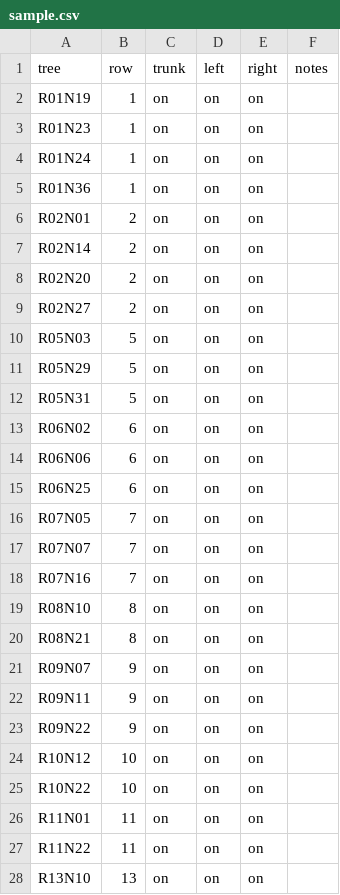
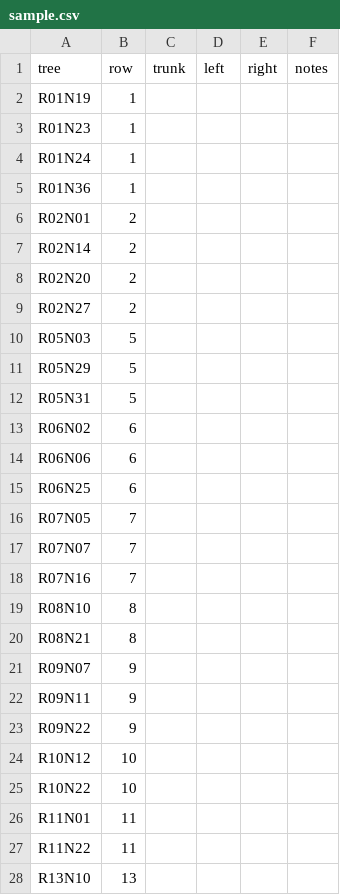
Before and after one commit to JJayman/MMA3001-Project, a CSV file: docs/results/label_audit/sample.csv, drawn as a sheet; only a part is shown; the diff covers the shown part only.

```diff
--- a/docs/results/label_audit/sample.csv
+++ b/docs/results/label_audit/sample.csv
@@ -1,28 +1,28 @@
 tree,row,trunk,left,right,notes
-R01N19,1,on,on,on,
-R01N23,1,on,on,on,
-R01N24,1,on,on,on,
-R01N36,1,on,on,on,
-R02N01,2,on,on,on,
-R02N14,2,on,on,on,
-R02N20,2,on,on,on,
-R02N27,2,on,on,on,
-R05N03,5,on,on,on,
-R05N29,5,on,on,on,
-R05N31,5,on,on,on,
-R06N02,6,on,on,on,
-R06N06,6,on,on,on,
-R06N25,6,on,on,on,
-R07N05,7,on,on,on,
-R07N07,7,on,on,on,
-R07N16,7,on,on,on,
-R08N10,8,on,on,on,
-R08N21,8,on,on,on,
-R09N07,9,on,on,on,
-R09N11,9,on,on,on,
-R09N22,9,on,on,on,
-R10N12,10,on,on,on,
-R10N22,10,on,on,on,
-R11N01,11,on,on,on,
-R11N22,11,on,on,on,
-R13N10,13,on,on,on,
+R01N19,1,,,,
+R01N23,1,,,,
+R01N24,1,,,,
+R01N36,1,,,,
+R02N01,2,,,,
+R02N14,2,,,,
+R02N20,2,,,,
+R02N27,2,,,,
+R05N03,5,,,,
+R05N29,5,,,,
+R05N31,5,,,,
+R06N02,6,,,,
+R06N06,6,,,,
+R06N25,6,,,,
+R07N05,7,,,,
+R07N07,7,,,,
+R07N16,7,,,,
+R08N10,8,,,,
+R08N21,8,,,,
+R09N07,9,,,,
+R09N11,9,,,,
+R09N22,9,,,,
+R10N12,10,,,,
+R10N22,10,,,,
+R11N01,11,,,,
+R11N22,11,,,,
+R13N10,13,,,,
```
Also changed, not shown: 39 edited cells elsewhere in this file, 5 other files.
